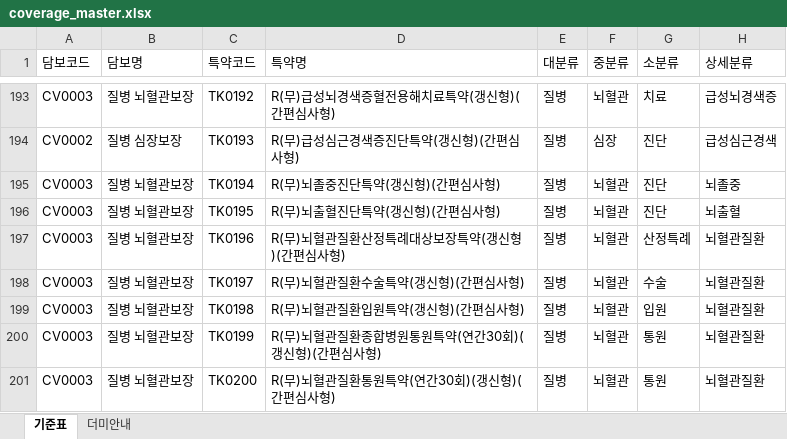
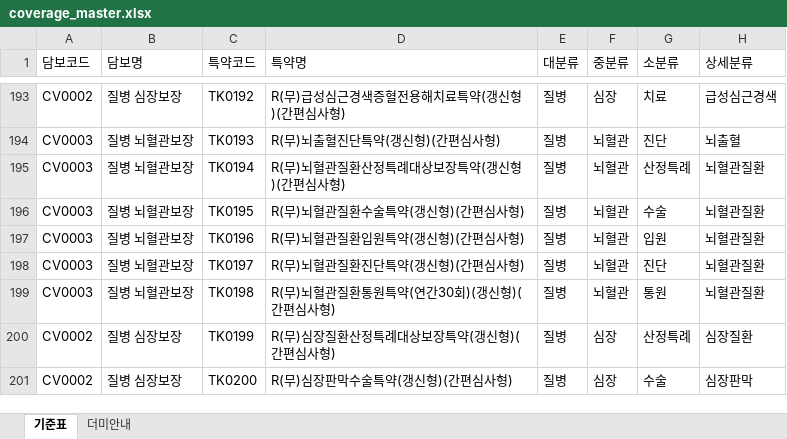
Before and after one commit to swag0323-glitch/261014, an Excel workbook: sample_data/coverage_master.xlsx, sheet 기준표, drawn as a sheet; only a part is shown, gaps mark what is left out; values as stored, in another font and other column widths than the file's, no borders; the diff covers the shown part only; the diff names each change by its address in the sheet, - before the commit and + after, or states it on an @@ line.

```diff
--- a/sample_data/coverage_master.xlsx (sheet 기준표)
+++ b/sample_data/coverage_master.xlsx (sheet 기준표)
-A193 (담보코드): CV0003
+A193 (담보코드): CV0002
-B193 (담보명): 질병 뇌혈관보장
+B193 (담보명): 질병 심장보장
-D193 (특약명): R(무)급성뇌경색증혈전용해치료특약(갱신형)(간편심사형)
+D193 (특약명): R(무)급성심근경색증혈전용해치료특약(갱신형)(간편심사형)
-F193 (중분류): 뇌혈관
+F193 (중분류): 심장
-H193 (상세분류): 급성뇌경색증
+H193 (상세분류): 급성심근경색
-A194 (담보코드): CV0002
+A194 (담보코드): CV0003
-B194 (담보명): 질병 심장보장
+B194 (담보명): 질병 뇌혈관보장
-D194 (특약명): R(무)급성심근경색증진단특약(갱신형)(간편심사형)
+D194 (특약명): R(무)뇌출혈진단특약(갱신형)(간편심사형)
-F194 (중분류): 심장
+F194 (중분류): 뇌혈관
-H194 (상세분류): 급성심근경색
+H194 (상세분류): 뇌출혈
-D195 (특약명): R(무)뇌졸중진단특약(갱신형)(간편심사형)
+D195 (특약명): R(무)뇌혈관질환산정특례대상보장특약(갱신형)(간편심사형)
-G195 (소분류): 진단
+G195 (소분류): 산정특례
-H195 (상세분류): 뇌졸중
+H195 (상세분류): 뇌혈관질환
-D196 (특약명): R(무)뇌출혈진단특약(갱신형)(간편심사형)
+D196 (특약명): R(무)뇌혈관질환수술특약(갱신형)(간편심사형)
-G196 (소분류): 진단
+G196 (소분류): 수술
-H196 (상세분류): 뇌출혈
+H196 (상세분류): 뇌혈관질환
-D197 (특약명): R(무)뇌혈관질환산정특례대상보장특약(갱신형)(간편심사형)
+D197 (특약명): R(무)뇌혈관질환입원특약(갱신형)(간편심사형)
-G197 (소분류): 산정특례
+G197 (소분류): 입원
-D198 (특약명): R(무)뇌혈관질환수술특약(갱신형)(간편심사형)
+D198 (특약명): R(무)뇌혈관질환진단특약(갱신형)(간편심사형)
-G198 (소분류): 수술
+G198 (소분류): 진단
-D199 (특약명): R(무)뇌혈관질환입원특약(갱신형)(간편심사형)
+D199 (특약명): R(무)뇌혈관질환통원특약(연간30회)(갱신형)(간편심사형)
-G199 (소분류): 입원
+G199 (소분류): 통원
-A200:A201 (담보코드): CV0003
+A200:A201 (담보코드): CV0002
-B200:B201 (담보명): 질병 뇌혈관보장
+B200:B201 (담보명): 질병 심장보장
-D200 (특약명): R(무)뇌혈관질환종합병원통원특약(연간30회)(갱신형)(간편심사형)
+D200 (특약명): R(무)심장질환산정특례대상보장특약(갱신형)(간편심사형)
-F200:F201 (중분류): 뇌혈관
+F200:F201 (중분류): 심장
-G200 (소분류): 통원
+G200 (소분류): 산정특례
-H200 (상세분류): 뇌혈관질환
+H200 (상세분류): 심장질환
-D201 (특약명): R(무)뇌혈관질환통원특약(연간30회)(갱신형)(간편심사형)
+D201 (특약명): R(무)심장판막수술특약(갱신형)(간편심사형)
-G201 (소분류): 통원
+G201 (소분류): 수술
-H201 (상세분류): 뇌혈관질환
+H201 (상세분류): 심장판막
```
Also changed, not shown: 1 added row, 4 removed rows and 96 edited cells elsewhere in this sheet, sample_data/answer_key.xlsx, sample_data/coverage_perf.xlsx, 8 other files.
